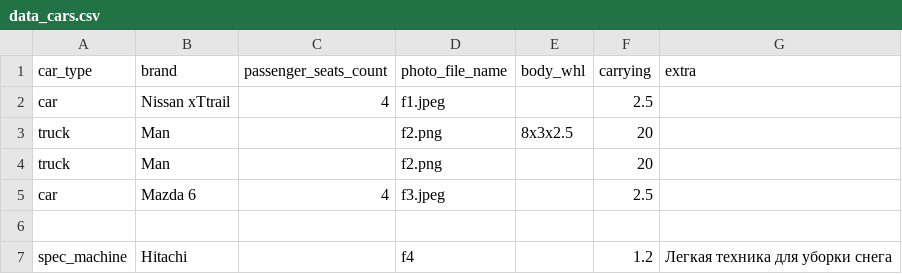
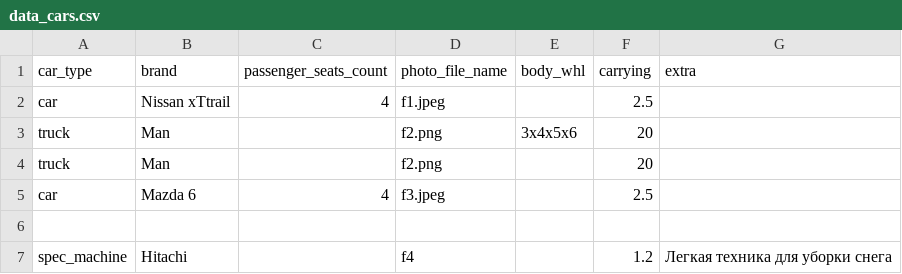
Before and after one commit to sviridchik/coursera_goals, a CSV file: data_cars.csv, drawn as a sheet.

```diff
--- a/data_cars.csv
+++ b/data_cars.csv
@@ -2,3 +2,3 @@ car_type;brand;passenger_seats_count;photo_file_name;body_whl;carrying;extra
 car;Nissan xTtrail;4;f1.jpeg;;2.5;
-truck;Man;;f2.png;8x3x2.5;20;
+truck;Man;;f2.png;3x4x5x6;20;
 truck;Man;;f2.png;;20;
```
Also changed, not shown: 1 other file.
